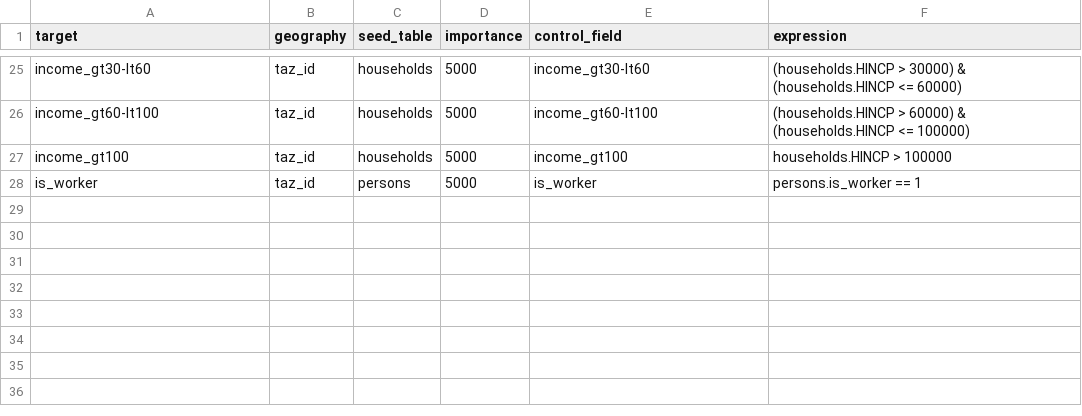
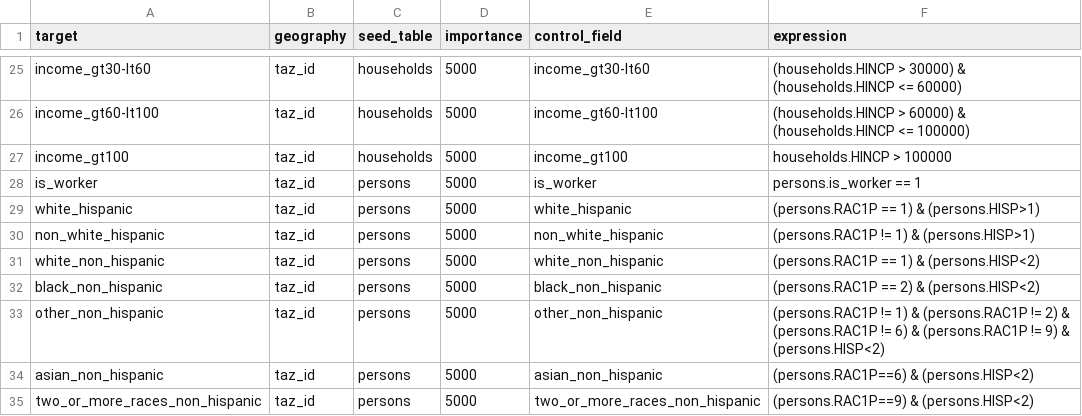
Before and after one commit to hannahccarson/soundcast_landuse_scenario_builder, a CSV file: controls.csv, drawn as a sheet; only a part is shown, gaps mark what is left out; the diff names each change by its address in the sheet, - before the commit and + after, or states it on an @@ line.

```diff
--- a/controls.csv
+++ b/controls.csv
+row 29: white_hispanic | taz_id | persons | 5000 | white_hispanic | (persons.RAC1P == 1) & (persons.HISP>1)
+row 30: non_white_hispanic | taz_id | persons | 5000 | non_white_hispanic | (persons.RAC1P != 1) & (persons.HISP>1)
+row 31: white_non_hispanic | taz_id | persons | 5000 | white_non_hispanic | (persons.RAC1P == 1) & (persons.HISP<2)
+row 32: black_non_hispanic | taz_id | persons | 5000 | black_non_hispanic | (persons.RAC1P == 2) & (persons.HISP<2)
+row 33: other_non_hispanic | taz_id | persons | 5000 | other_non_hispanic | (persons.RAC1P != 1) & (persons.RAC1P != 2) & (persons.RAC1P != 6) & (persons.RAC1P != 9) & (persons.HISP<2)
+row 34: asian_non_hispanic | taz_id | persons | 5000 | asian_non_hispanic | (persons.RAC1P==6) & (persons.HISP<2)
+row 35: two_or_more_races_non_hispanic | taz_id | persons | 5000 | two_or_more_races_non_hispanic | (persons.RAC1P==9) & (persons.HISP<2)
```
Also changed, not shown: 4 other files.
